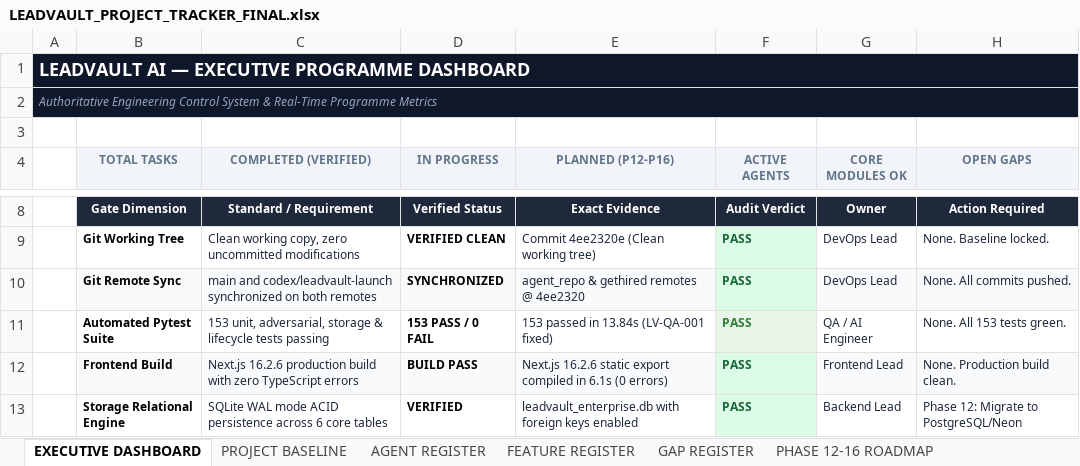
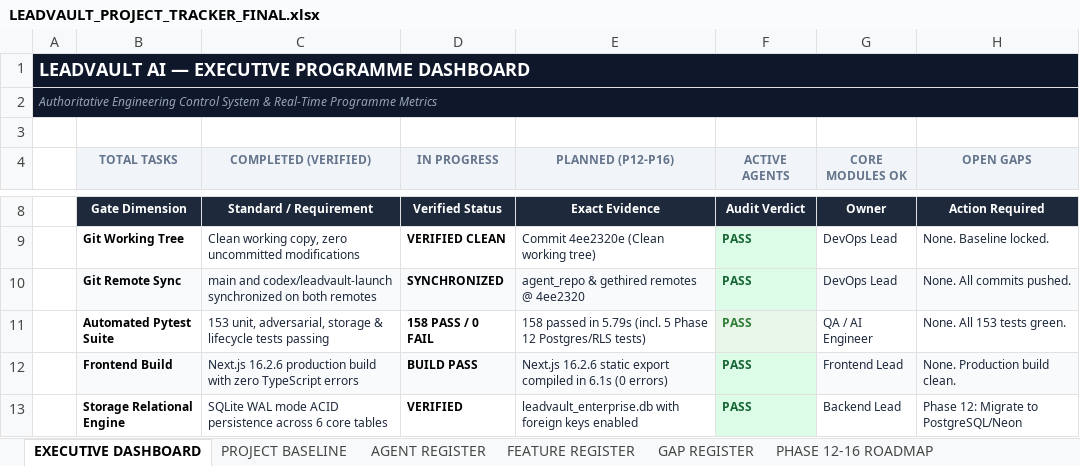
Before and after one commit to saileshpattnaik357-bit/gethireddigital_leadvault, an Excel workbook: docs/planning/LEADVAULT_PROJECT_TRACKER_FINAL.xlsx, sheet EXECUTIVE DASHBOARD, drawn as a sheet; only a part is shown, gaps mark what is left out; values as stored, in another font and other column widths than the file's, no borders; the diff names each change by its address in the sheet, - before the commit and + after, or states it on an @@ line.

```diff
--- a/docs/planning/LEADVAULT_PROJECT_TRACKER_FINAL.xlsx (sheet EXECUTIVE DASHBOARD)
+++ b/docs/planning/LEADVAULT_PROJECT_TRACKER_FINAL.xlsx (sheet EXECUTIVE DASHBOARD)
-D11 (IN PROGRESS): 153 PASS / 0 FAIL
+D11 (IN PROGRESS): 158 PASS / 0 FAIL
-E11 (PLANNED (P12-P16)): 153 passed in 13.84s (LV-QA-001 fixed)
+E11 (PLANNED (P12-P16)): 158 passed in 5.79s (incl. 5 Phase 12 Postgres/RLS tests)
```
Also changed, not shown: docs/planning/LEADVAULT_MASTER_TASK_PLAN_FINAL.xlsx, 6 other files.
